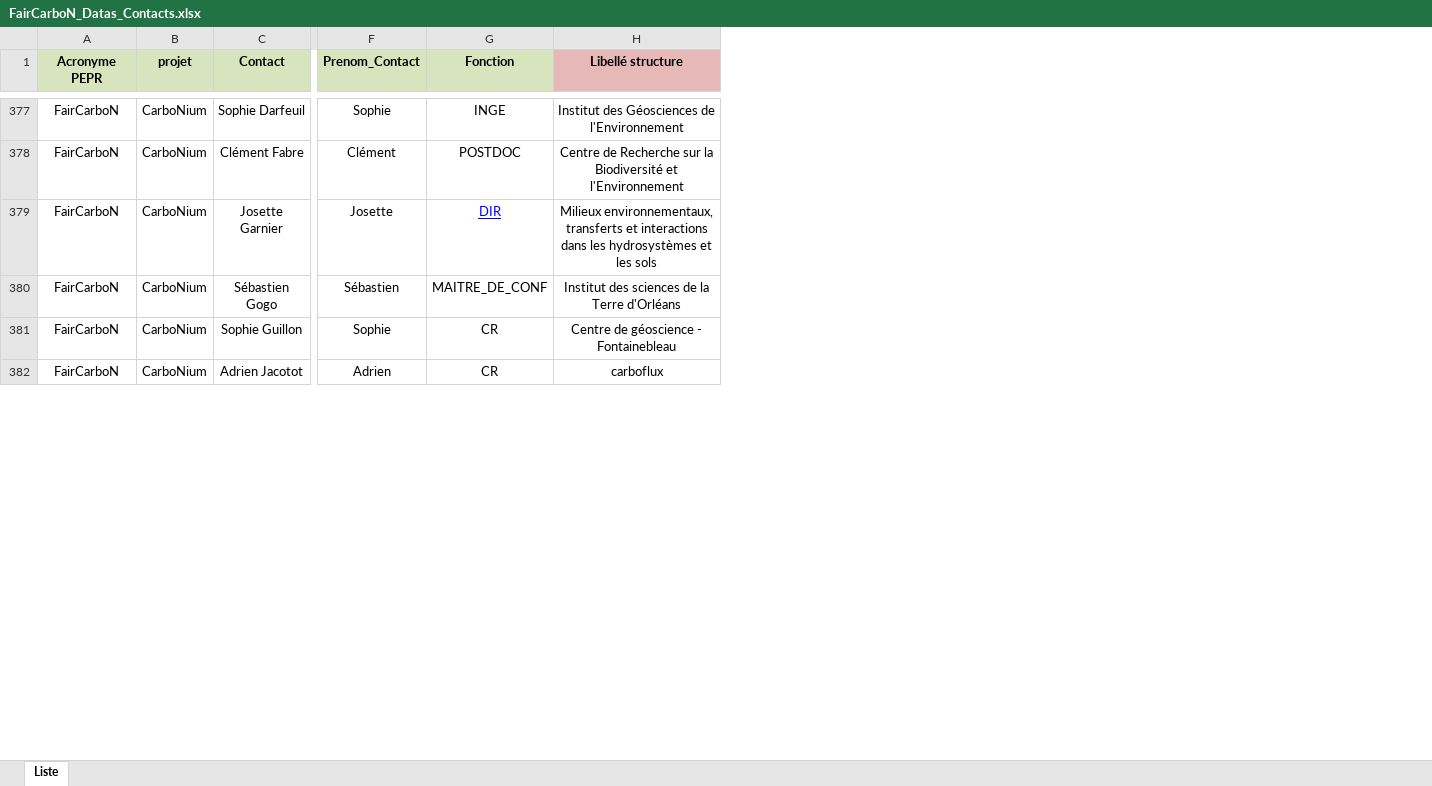
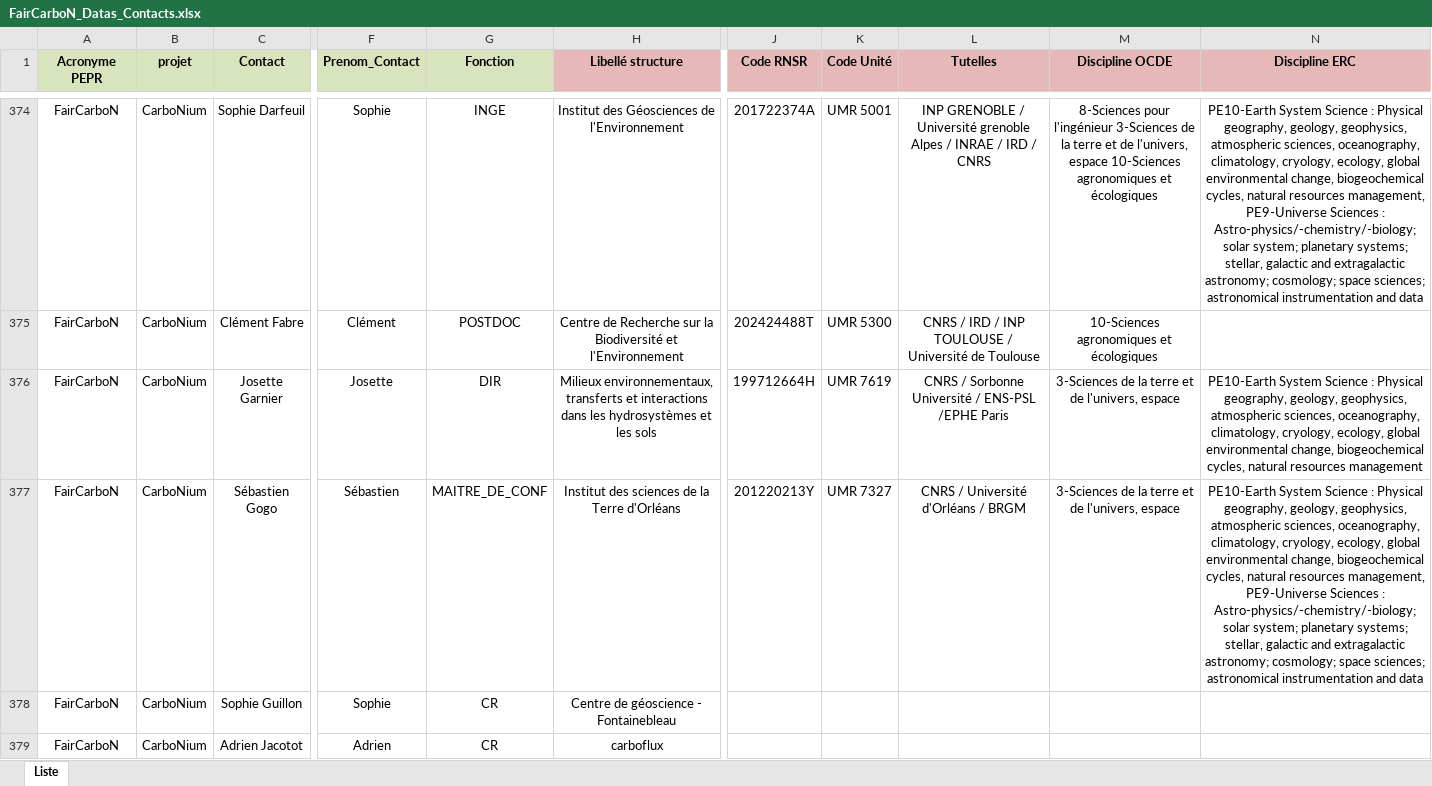
Before and after one commit to faircarbon/FairCarboN_datas, an Excel workbook: Data/FairCarboN_Datas_Contacts.xlsx, sheet Liste, drawn as a sheet; only a part is shown, gaps mark what is left out; values as stored, in another font and other column widths than the file's, no borders; addresses are those after the commit; ↵ is a line break in a cell; the diff covers the shown part only; the diff names each change by its address in the sheet, - before the commit and + after, or states it on an @@ line.

```diff
--- a/Data/FairCarboN_Datas_Contacts.xlsx (sheet Liste)
+++ b/Data/FairCarboN_Datas_Contacts.xlsx (sheet Liste)
+column J (Code RNSR), rows 374-377: 201722374A | 202424488T | 199712664H | 201220213Y
+column K (Code Unité), rows 374-377: UMR 5001 | UMR 5300 | UMR 7619 | UMR 7327
+column L (Tutelles), rows 374-377: INP GRENOBLE / Université grenoble Alpes / INRAE / IRD / CNRS | CNRS / IRD / INP TOULOUSE / Université de Toulouse | CNRS / Sorbonne Université / ENS-PSL /EPHE Paris | CNRS / Université d'Orléans / BRGM
+column M (Discipline OCDE), rows 374-377: 8-Sciences pour l'ingénieur 3-Sciences de la terre et de l'univers, espace 10-Sciences agronomiques et écologiques | 10-Sciences agronomiques et écologiques | 3-Sciences de la terre et de l'univers, espace | 3-Sciences de la terre et de l'univers, espace
+column N (Discipline ERC), rows 374-377: PE10-Earth System Science : Physical geography, geology, geophysics, atmospheric sciences, oceanography, climatology, cryology, ecology, global environmental change, biogeochemical cycles, natural resources management, ↵ PE9-Universe Sciences : Astro-physics/-chemistry/-biology; solar system; planetary systems; stellar, galactic and extragalactic astronomy; cosmology; space sciences; astronomical instrumentation and data |  | PE10-Earth System Science : Physical geography, geology, geophysics, atmospheric sciences, oceanography, climatology, cryology, ecology, global environmental change, biogeochemical cycles, natural resources management | PE10-Earth System Science : Physical geography, geology, geophysics, atmospheric sciences, oceanography, climatology, cryology, ecology, global environmental change, biogeochemical cycles, natural resources management, ↵ PE9-Universe Sciences : Astro-physics/-chemistry/-biology; solar system; planetary systems; stellar, galactic and extragalactic astronomy; cosmology; space sciences; astronomical instrumentation and data
@@ G376 underline: on → off, text colour: #0000FF → black @@
```
Also changed, not shown: 37 added rows, 3 removed rows and 10 edited cells elsewhere in this sheet, Data/PGD/PGD_structuration.xlsx, 8 other files.
